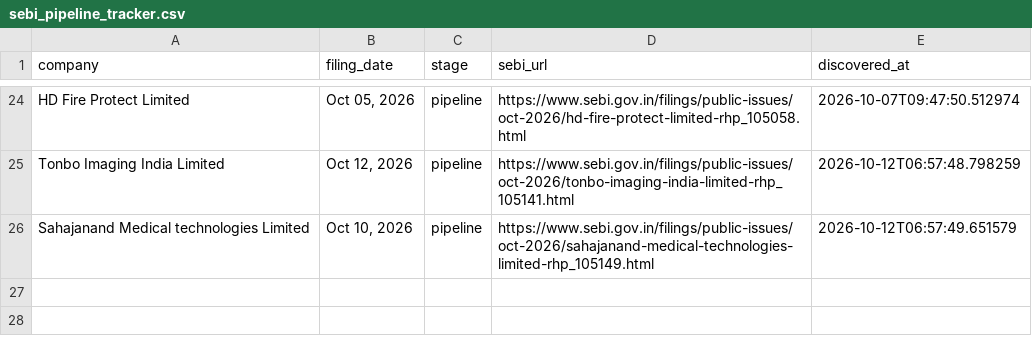
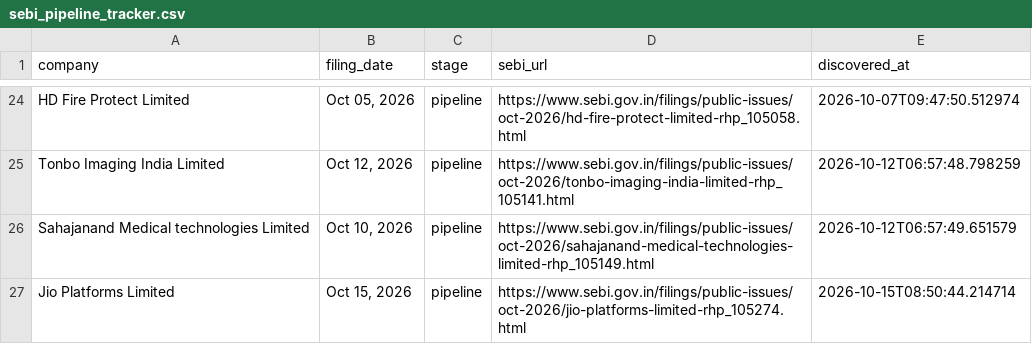
Before and after one commit to Rachitjainca/bse-ipo-tracker, a CSV file: sebi_pipeline_tracker.csv, drawn as a sheet; only a part is shown, gaps mark what is left out.

Commit message:
Update IPO & pipeline trackers [skip ci]

```diff
--- a/sebi_pipeline_tracker.csv
+++ b/sebi_pipeline_tracker.csv
@@ -26 +26,2 @@ Tonbo Imaging India Limited,"Oct 12, 2026",pipeline,https://www.sebi.gov.in/fili
 Sahajanand Medical technologies Limited,"Oct 10, 2026",pipeline,https://www.sebi.gov.in/filings/public-issues/oct-2026/sahajanand-medical-technologies-limited-rhp_105149.html,2026-10-12T06:57:49.651579
+Jio Platforms Limited,"Oct 15, 2026",pipeline,https://www.sebi.gov.in/filings/public-issues/oct-2026/jio-platforms-limited-rhp_105274.html,2026-10-15T08:50:44.214714
```
